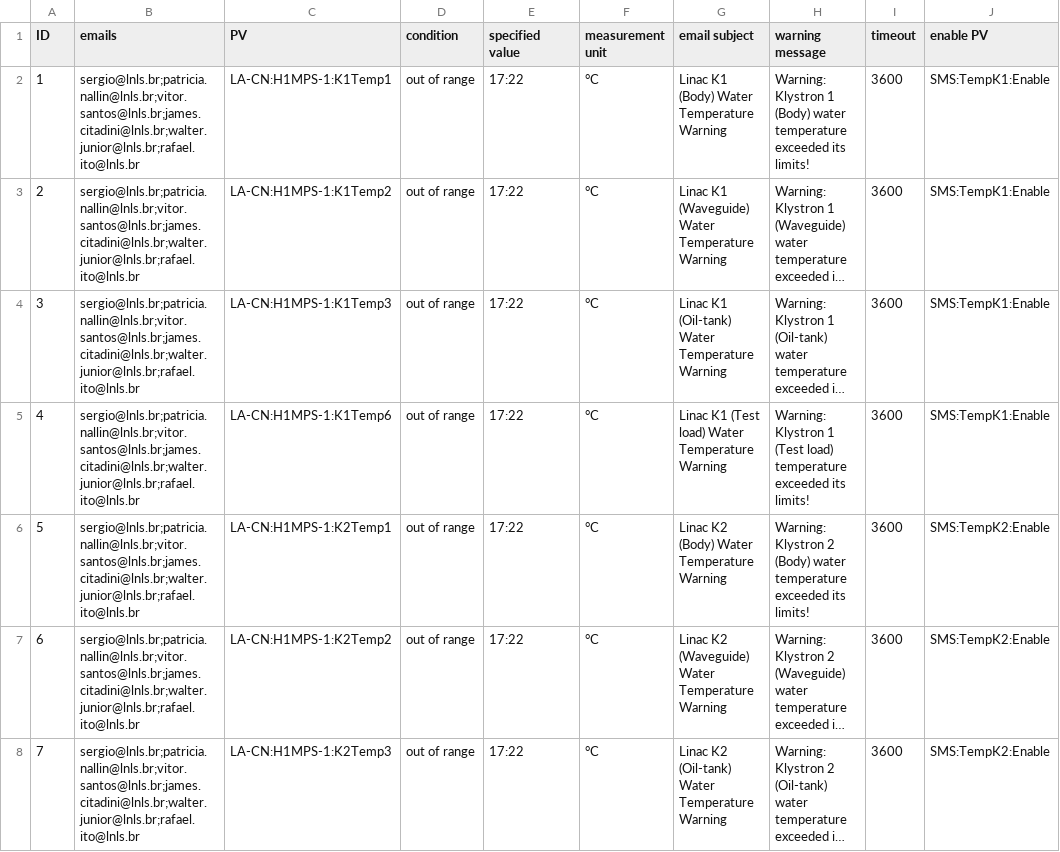
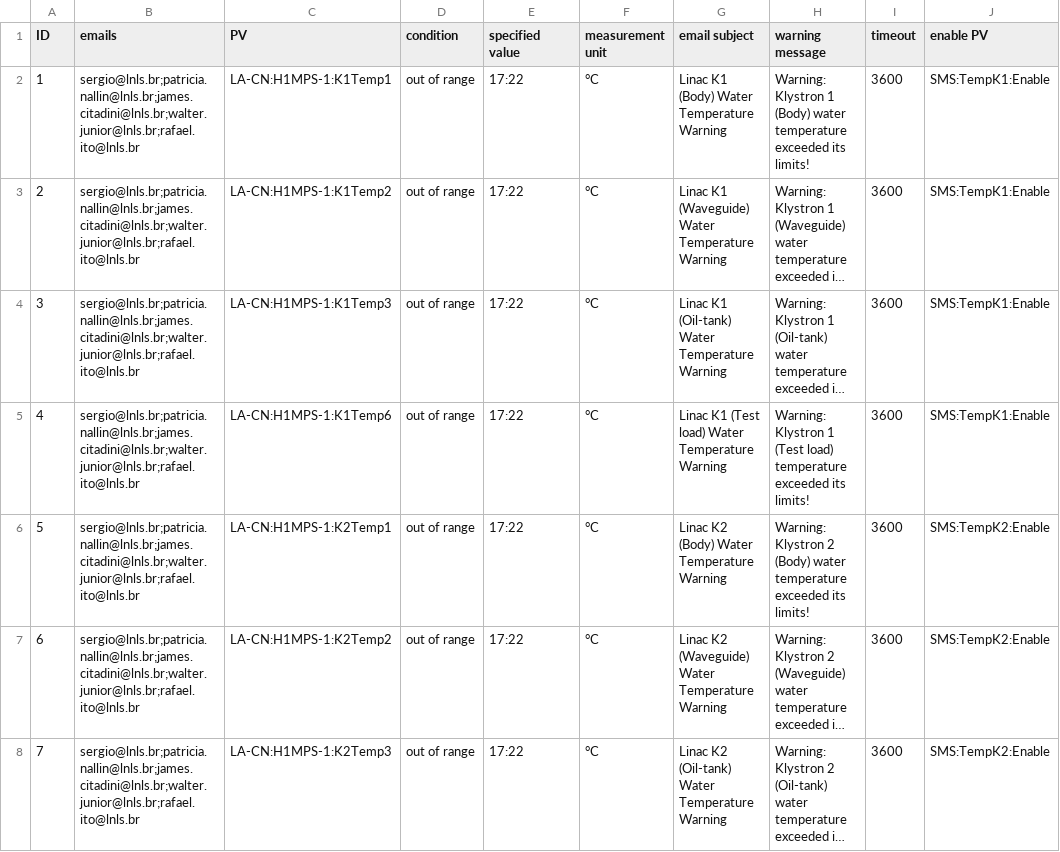
Before and after one commit to lnls-sirius/mailpy-monitor, a CSV file: app/sms_table.csv, drawn as a sheet; only a part is shown; long unchanged cells end in …; the diff covers the shown part only; the diff names each change by its address in the sheet, - before the commit and + after, or states it on an @@ line.

Commit message:
updated spreadsheet

```diff
--- a/app/sms_table.csv
+++ b/app/sms_table.csv
-B2:B8 (emails): sergio@lnls.br;patricia.nallin@lnls.br;vitor.santos@lnls.br;james.citadini@lnls.br;walter.junior@lnls.br;rafael.ito@lnls.br
+B2:B8 (emails): sergio@lnls.br;patricia.nallin@lnls.br;james.citadini@lnls.br;walter.junior@lnls.br;rafael.ito@lnls.br
```
Also changed, not shown: 1 added row, 27 edited cells and row numbers in column A elsewhere in this file.
